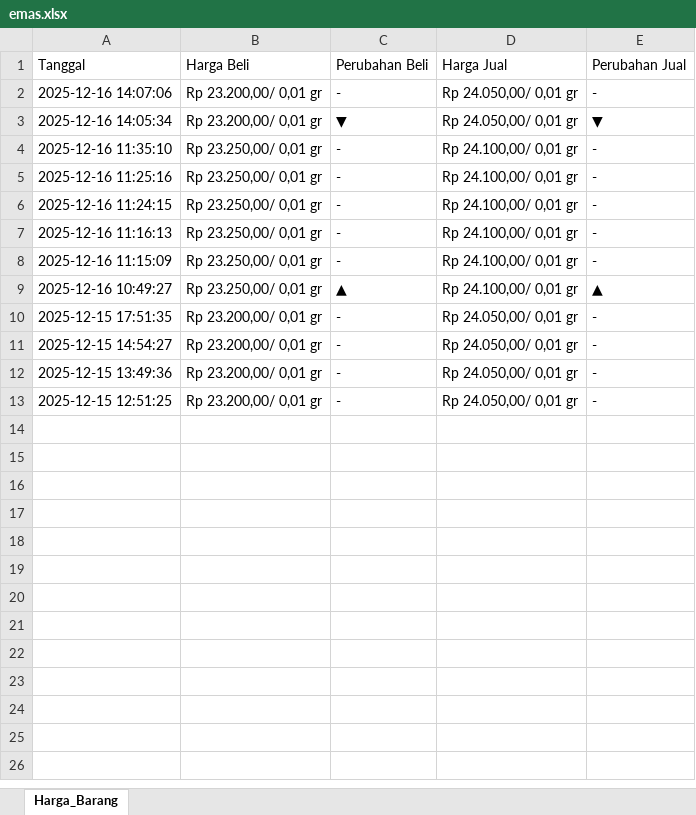
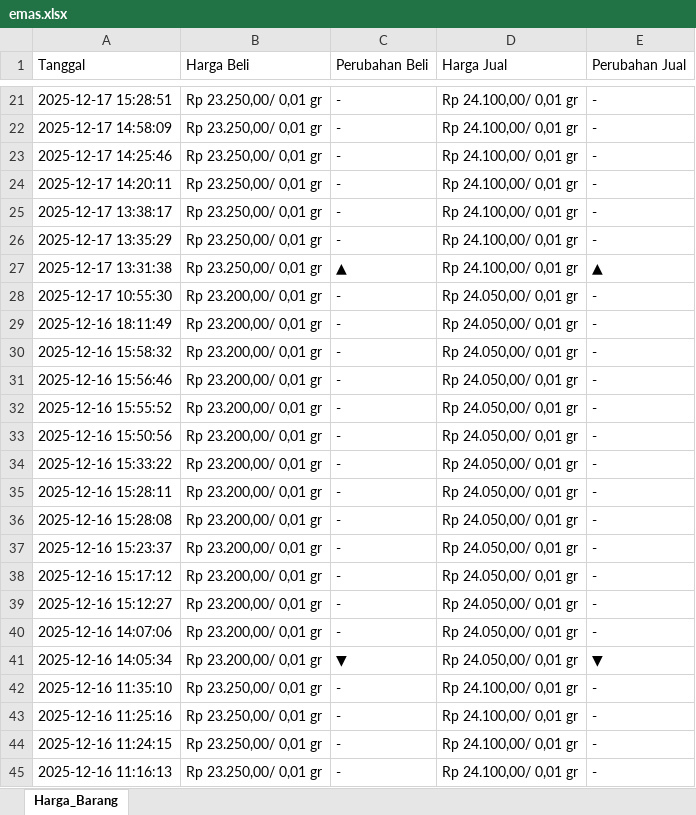
Before and after one commit to RamdaniBagus/RobotFramework-Tests-With-Scheduler, an Excel workbook: emas.xlsx, sheet Harga_Barang, drawn as a sheet; only a part is shown, gaps mark what is left out; the shorter side is filled out with more unchanged rows; values as stored, in another font and other column widths than the file's, no borders; the diff covers the shown part only; the diff names each change by its address in the sheet, - before the commit and + after, or states it on an @@ line.

```diff
--- a/emas.xlsx (sheet Harga_Barang)
+++ b/emas.xlsx (sheet Harga_Barang)
+row 21: 2025-12-17 15:28:51 | Rp 23.250,00/ 0,01 gr | - | Rp 24.100,00/ 0,01 gr | -
+row 22: 2025-12-17 14:58:09 | Rp 23.250,00/ 0,01 gr | - | Rp 24.100,00/ 0,01 gr | -
+row 23: 2025-12-17 14:25:46 | Rp 23.250,00/ 0,01 gr | - | Rp 24.100,00/ 0,01 gr | -
+row 24: 2025-12-17 14:20:11 | Rp 23.250,00/ 0,01 gr | - | Rp 24.100,00/ 0,01 gr | -
+row 25: 2025-12-17 13:38:17 | Rp 23.250,00/ 0,01 gr | - | Rp 24.100,00/ 0,01 gr | -
+row 26: 2025-12-17 13:35:29 | Rp 23.250,00/ 0,01 gr | - | Rp 24.100,00/ 0,01 gr | -
+row 27: 2025-12-17 13:31:38 | Rp 23.250,00/ 0,01 gr | ▲ | Rp 24.100,00/ 0,01 gr | ▲
+row 28: 2025-12-17 10:55:30 | Rp 23.200,00/ 0,01 gr | - | Rp 24.050,00/ 0,01 gr | -
+row 29: 2025-12-16 18:11:49 | Rp 23.200,00/ 0,01 gr | - | Rp 24.050,00/ 0,01 gr | -
+row 30: 2025-12-16 15:58:32 | Rp 23.200,00/ 0,01 gr | - | Rp 24.050,00/ 0,01 gr | -
+row 31: 2025-12-16 15:56:46 | Rp 23.200,00/ 0,01 gr | - | Rp 24.050,00/ 0,01 gr | -
+row 32: 2025-12-16 15:55:52 | Rp 23.200,00/ 0,01 gr | - | Rp 24.050,00/ 0,01 gr | -
+row 33: 2025-12-16 15:50:56 | Rp 23.200,00/ 0,01 gr | - | Rp 24.050,00/ 0,01 gr | -
+row 34: 2025-12-16 15:33:22 | Rp 23.200,00/ 0,01 gr | - | Rp 24.050,00/ 0,01 gr | -
+row 35: 2025-12-16 15:28:11 | Rp 23.200,00/ 0,01 gr | - | Rp 24.050,00/ 0,01 gr | -
+row 36: 2025-12-16 15:28:08 | Rp 23.200,00/ 0,01 gr | - | Rp 24.050,00/ 0,01 gr | -
+row 37: 2025-12-16 15:23:37 | Rp 23.200,00/ 0,01 gr | - | Rp 24.050,00/ 0,01 gr | -
+row 38: 2025-12-16 15:17:12 | Rp 23.200,00/ 0,01 gr | - | Rp 24.050,00/ 0,01 gr | -
+row 39: 2025-12-16 15:12:27 | Rp 23.200,00/ 0,01 gr | - | Rp 24.050,00/ 0,01 gr | -
```
Also changed, not shown: 19 added rows elsewhere in this sheet, 5 other files.
